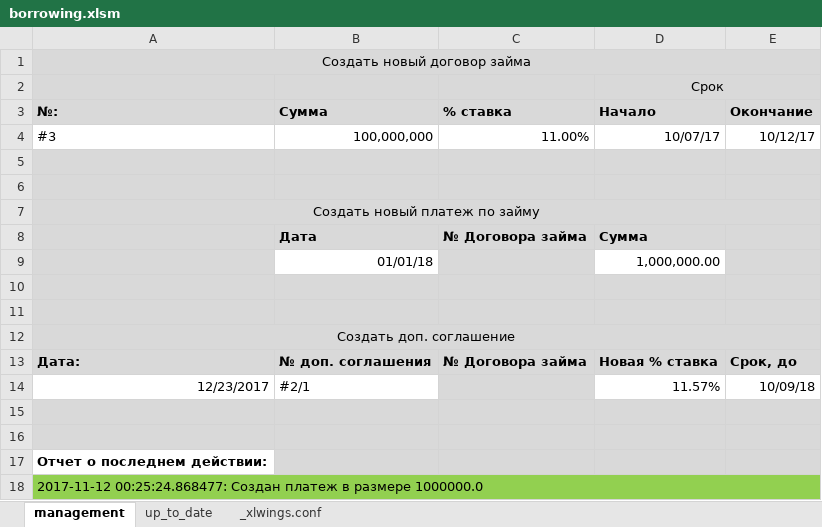
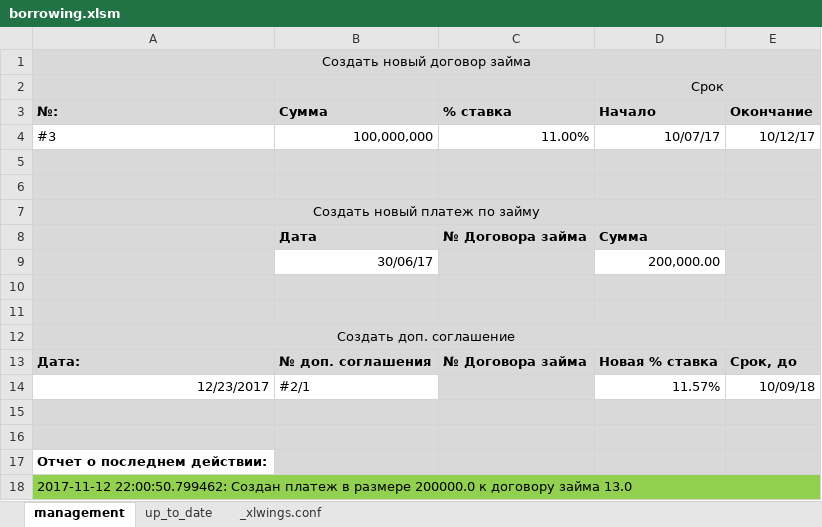
Before and after one commit to Karagul/borrowing, an Excel workbook: borrowing.xlsm, sheet management, drawn as a sheet; values as stored, in another font and other column widths than the file's, no borders; charts and pictures not drawn; removed rows and columns are numbered as before the commit, all else as after; the diff names each change by its address in the sheet, - before the commit and + after, or states it on an @@ line.

```diff
--- a/borrowing.xlsm (sheet management)
+++ b/borrowing.xlsm (sheet management)
-row 9:  | 01/01/18 |  | 1,000,000.00
+row 9:  | 30/06/17 |  | 200,000.00
-A18 (№:): 2017-11-12 00:25:24.868477: Создан платеж в размере 1000000.0
+A18 (№:): 2017-11-12 22:00:50.799462: Создан платеж в размере 200000.0 к договору займа 13.0
```
Also changed, not shown: sheet up_to_date, charts or pictures, 2 other files.
